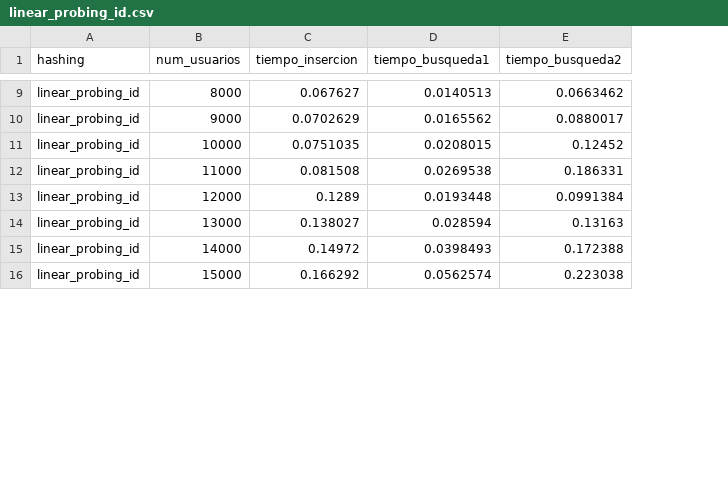
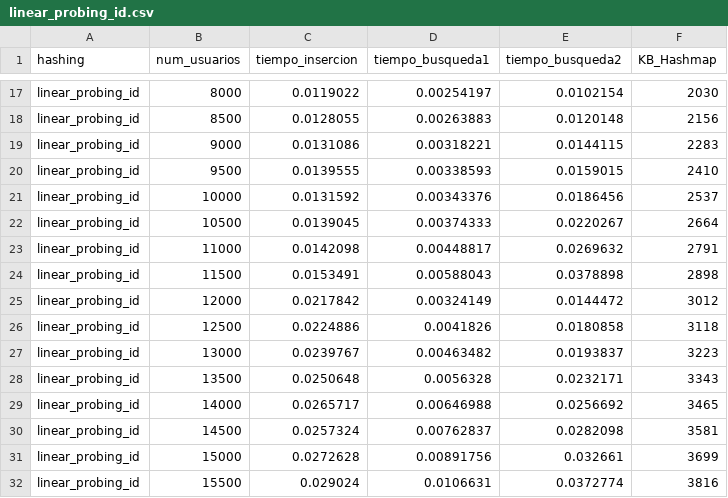
Before and after one commit to RicardoCharris14/Tarea-2-EDD, a CSV file: test_results/linear_probing_id.csv, drawn as a sheet; only a part is shown, gaps mark what is left out; addresses are those after the commit; the diff covers the shown part only; the diff names each change by its address in the sheet, - before the commit and + after, or states it on an @@ line.

```diff
--- a/test_results/linear_probing_id.csv
+++ b/test_results/linear_probing_id.csv
+column F (KB_Hashmap), row 17: 2030; row 19: 2283; row 21: 2537; row 23: 2791; row 25: 3012; row 27: 3223; row 29: 3465; row 31: 3699
-C17 (tiempo_insercion): 0.067627
+C17 (tiempo_insercion): 0.0119022
-D17 (tiempo_busqueda1): 0.0140513
+D17 (tiempo_busqueda1): 0.00254197
-E17 (tiempo_busqueda2): 0.0663462
+E17 (tiempo_busqueda2): 0.0102154
+row 18: linear_probing_id | 8500 | 0.0128055 | 0.00263883 | 0.0120148 | 2156
-C19 (tiempo_insercion): 0.0702629
+C19 (tiempo_insercion): 0.0131086
-D19 (tiempo_busqueda1): 0.0165562
+D19 (tiempo_busqueda1): 0.00318221
-E19 (tiempo_busqueda2): 0.0880017
+E19 (tiempo_busqueda2): 0.0144115
+row 20: linear_probing_id | 9500 | 0.0139555 | 0.00338593 | 0.0159015 | 2410
-C21 (tiempo_insercion): 0.0751035
+C21 (tiempo_insercion): 0.0131592
-D21 (tiempo_busqueda1): 0.0208015
+D21 (tiempo_busqueda1): 0.00343376
-E21 (tiempo_busqueda2): 0.12452
+E21 (tiempo_busqueda2): 0.0186456
+row 22: linear_probing_id | 10500 | 0.0139045 | 0.00374333 | 0.0220267 | 2664
-C23 (tiempo_insercion): 0.081508
+C23 (tiempo_insercion): 0.0142098
-D23 (tiempo_busqueda1): 0.0269538
+D23 (tiempo_busqueda1): 0.00448817
-E23 (tiempo_busqueda2): 0.186331
+E23 (tiempo_busqueda2): 0.0269632
+row 24: linear_probing_id | 11500 | 0.0153491 | 0.00588043 | 0.0378898 | 2898
-C25 (tiempo_insercion): 0.1289
+C25 (tiempo_insercion): 0.0217842
-D25 (tiempo_busqueda1): 0.0193448
+D25 (tiempo_busqueda1): 0.00324149
-E25 (tiempo_busqueda2): 0.0991384
+E25 (tiempo_busqueda2): 0.0144472
+row 26: linear_probing_id | 12500 | 0.0224886 | 0.0041826 | 0.0180858 | 3118
-C27 (tiempo_insercion): 0.138027
+C27 (tiempo_insercion): 0.0239767
-D27 (tiempo_busqueda1): 0.028594
+D27 (tiempo_busqueda1): 0.00463482
-E27 (tiempo_busqueda2): 0.13163
+E27 (tiempo_busqueda2): 0.0193837
+row 28: linear_probing_id | 13500 | 0.0250648 | 0.0056328 | 0.0232171 | 3343
-C29 (tiempo_insercion): 0.14972
+C29 (tiempo_insercion): 0.0265717
-D29 (tiempo_busqueda1): 0.0398493
+D29 (tiempo_busqueda1): 0.00646988
-E29 (tiempo_busqueda2): 0.172388
+E29 (tiempo_busqueda2): 0.0256692
+row 30: linear_probing_id | 14500 | 0.0257324 | 0.00762837 | 0.0282098 | 3581
-C31 (tiempo_insercion): 0.166292
+C31 (tiempo_insercion): 0.0272628
-D31 (tiempo_busqueda1): 0.0562574
+D31 (tiempo_busqueda1): 0.00891756
-E31 (tiempo_busqueda2): 0.223038
+E31 (tiempo_busqueda2): 0.032661
+row 32: linear_probing_id | 15500 | 0.029024 | 0.0106631 | 0.0372774 | 3816
```
Also changed, not shown: 12 added rows and 36 edited cells elsewhere in this file, test_results/double_probing_name.csv, test_results/linear_probing_name.csv, 13 other files.
